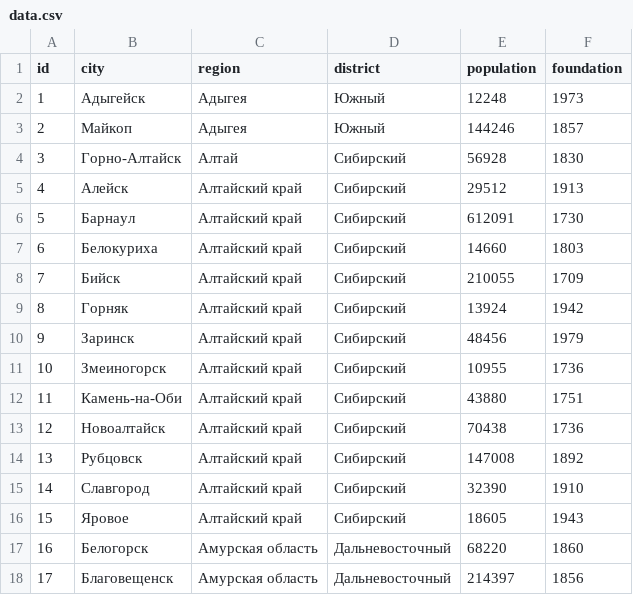
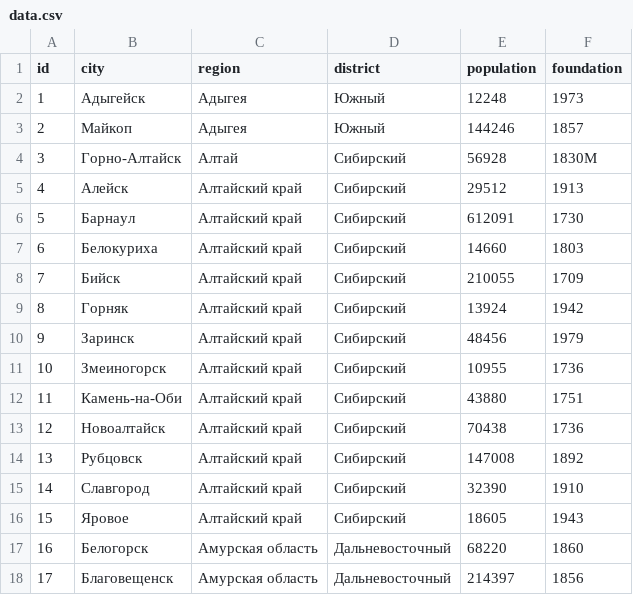
Before and after one commit to KochetkovAlEX/csvManager, a CSV file: data.csv, drawn as a sheet.

```diff
--- a/data.csv
+++ b/data.csv
@@ -3,3 +3,3 @@ id;city;region;district;population;foundation
 2;Майкоп;Адыгея;Южный;144246;1857
-3;Горно-Алтайск;Алтай;Сибирский;56928;1830
+3;Горно-Алтайск;Алтай;Сибирский;56928;1830М
 4;Алейск;Алтайский край;Сибирский;29512;1913
```
Also changed, not shown: 3 other files.
